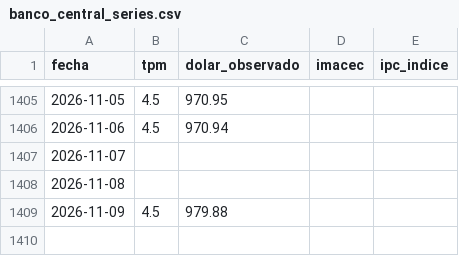
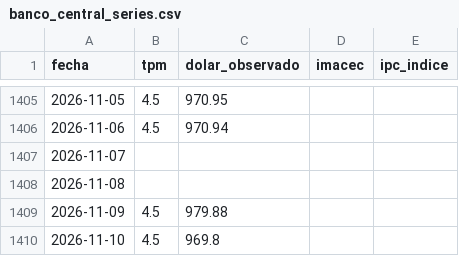
Before and after one commit to Sebaexe1311249/TPM-Dolar-y-Empleo-Indicadores-Economicos-de-Chile, a CSV file: data/banco_central_series.csv, drawn as a sheet; only a part is shown, gaps mark what is left out; the diff names each change by its address in the sheet, - before the commit and + after, or states it on an @@ line.

```diff
--- a/data/banco_central_series.csv
+++ b/data/banco_central_series.csv
+row 1410: 2026-11-10 | 4.5 | 969.8
```
Also changed, not shown: data/cmf_indicadores.csv.
